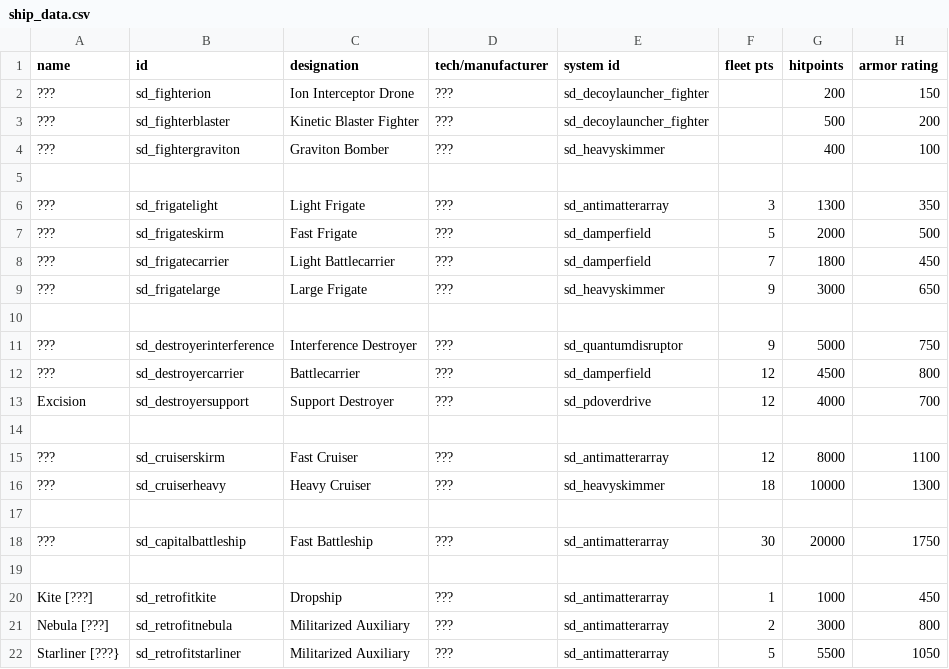
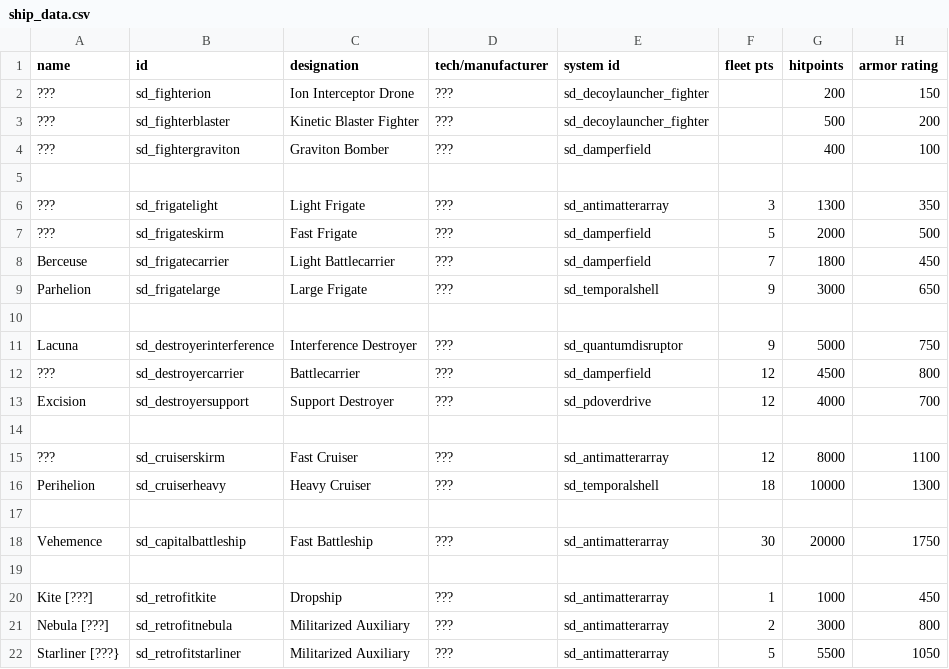
Before and after one commit to Sorrydough/Doughsector, a CSV file: data/hulls/ship_data.csv, drawn as a sheet; only a part is shown; the diff names each change by its address in the sheet, - before the commit and + after, or states it on an @@ line.

Commit message:
started naming some ships, swapped skimmer for temporal shell, started working on damper field replacement

```diff
--- a/data/hulls/ship_data.csv
+++ b/data/hulls/ship_data.csv
-E4 (system id): sd_heavyskimmer
+E4 (system id): sd_damperfield
-A8 (name): ???
+A8 (name): Berceuse
-A9 (name): ???
+A9 (name): Parhelion
-E9 (system id): sd_heavyskimmer
+E9 (system id): sd_temporalshell
-A11 (name): ???
+A11 (name): Lacuna
-A16 (name): ???
+A16 (name): Perihelion
-E16 (system id): sd_heavyskimmer
+E16 (system id): sd_temporalshell
-A18 (name): ???
+A18 (name): Vehemence
```
Also changed, not shown: data/shipsystems/ship_systems.csv, 13 other files.
